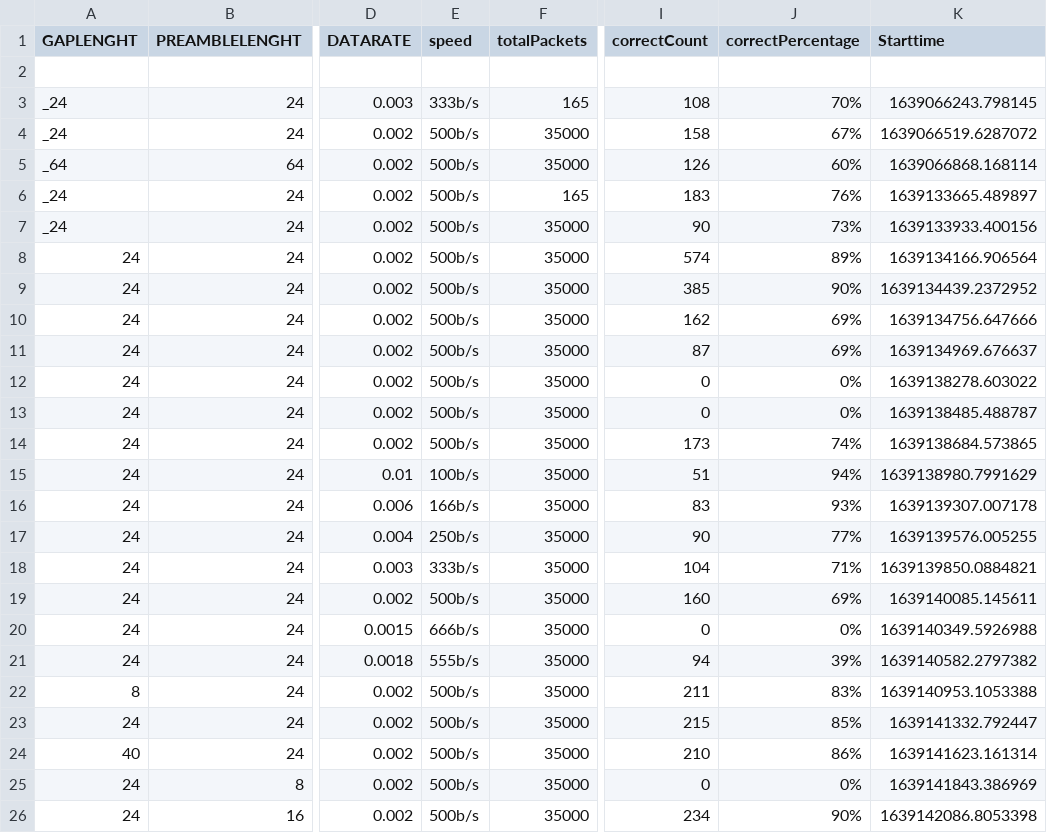
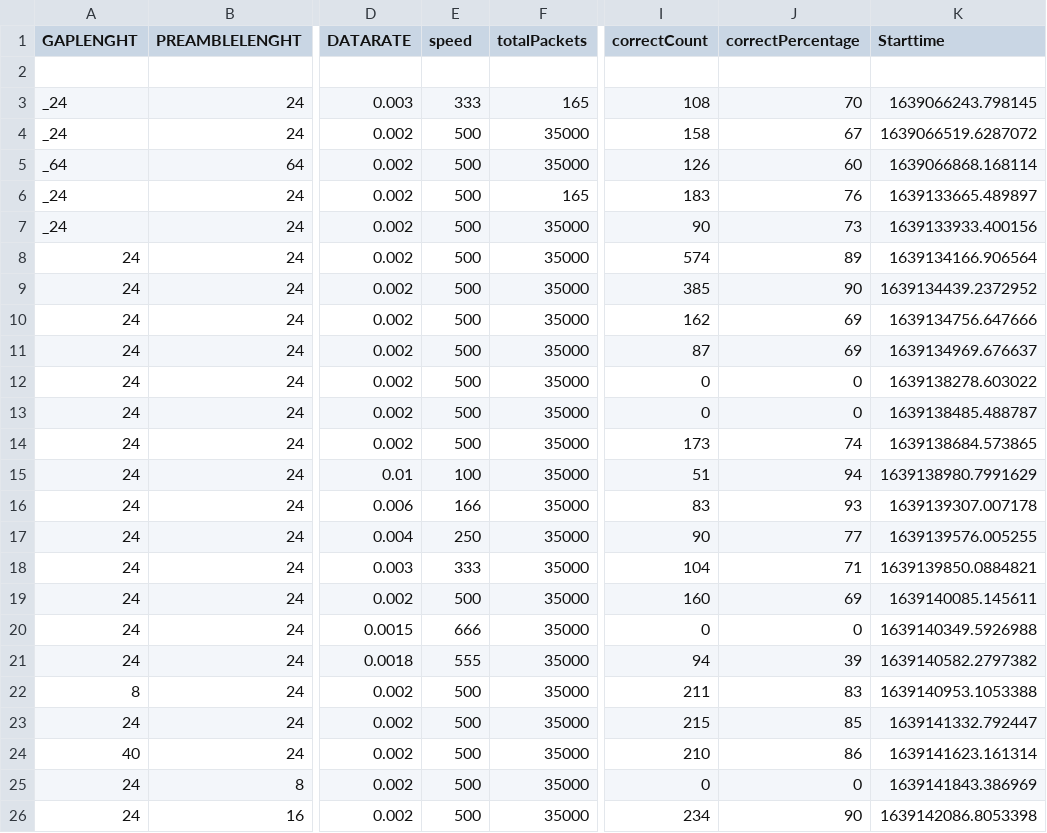
Before and after one commit to jochem33/pws-lifi, a CSV file: results.csv, drawn as a sheet; only a part is shown, gaps mark what is left out; the diff covers the shown part only; the diff names each change by its address in the sheet, - before the commit and + after, or states it on an @@ line.

Commit message:
Added extra results, last commit before bidirectional

```diff
--- a/results.csv
+++ b/results.csv
-E3 (speed): 333b/s
+E3 (speed): 333
-J3 (correctPercentage): 70%
+J3 (correctPercentage): 70
-E4:E14 (speed): 500b/s
+E4:E14 (speed): 500
-J4 (correctPercentage): 67%
+J4 (correctPercentage): 67
-J5 (correctPercentage): 60%
+J5 (correctPercentage): 60
-J6 (correctPercentage): 76%
+J6 (correctPercentage): 76
-J7 (correctPercentage): 73%
+J7 (correctPercentage): 73
-J8 (correctPercentage): 89%
+J8 (correctPercentage): 89
-J9 (correctPercentage): 90%
+J9 (correctPercentage): 90
-J10:J11 (correctPercentage): 69%
+J10:J11 (correctPercentage): 69
-J12:J13 (correctPercentage): 0%
+J12:J13 (correctPercentage): 0
-J14 (correctPercentage): 74%
+J14 (correctPercentage): 74
-E15 (speed): 100b/s
+E15 (speed): 100
-J15 (correctPercentage): 94%
+J15 (correctPercentage): 94
-E16 (speed): 166b/s
+E16 (speed): 166
-J16 (correctPercentage): 93%
+J16 (correctPercentage): 93
-E17 (speed): 250b/s
+E17 (speed): 250
-J17 (correctPercentage): 77%
+J17 (correctPercentage): 77
-E18 (speed): 333b/s
+E18 (speed): 333
-J18 (correctPercentage): 71%
+J18 (correctPercentage): 71
-E19 (speed): 500b/s
+E19 (speed): 500
-J19 (correctPercentage): 69%
+J19 (correctPercentage): 69
-E20 (speed): 666b/s
+E20 (speed): 666
-J20 (correctPercentage): 0%
+J20 (correctPercentage): 0
-E21 (speed): 555b/s
+E21 (speed): 555
-J21 (correctPercentage): 39%
+J21 (correctPercentage): 39
-E22:E26 (speed): 500b/s
+E22:E26 (speed): 500
-J22 (correctPercentage): 83%
+J22 (correctPercentage): 83
-J23 (correctPercentage): 85%
+J23 (correctPercentage): 85
-J24 (correctPercentage): 86%
+J24 (correctPercentage): 86
-J25 (correctPercentage): 0%
+J25 (correctPercentage): 0
-J26 (correctPercentage): 90%
+J26 (correctPercentage): 90
```
Also changed, not shown: 1 added row and 16 edited cells elsewhere in this file, 2 other files.
